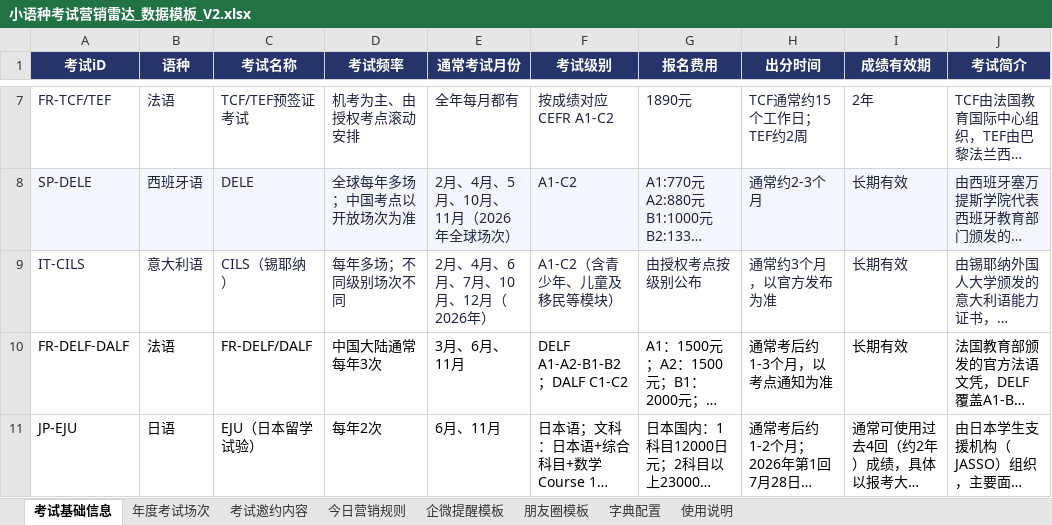
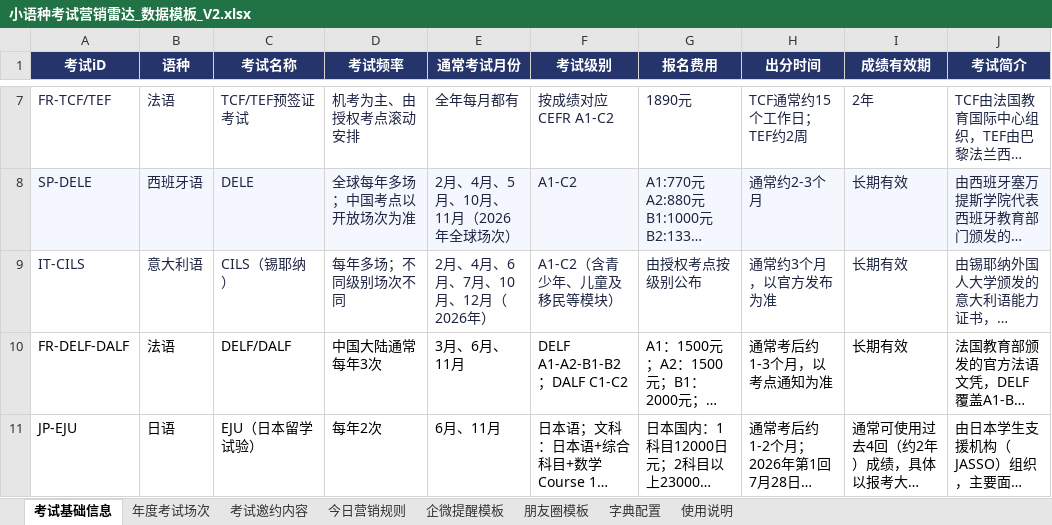
Before and after one commit to shinywaycui/exam-radar, an Excel workbook: 小语种考试营销雷达_数据模板_V2.xlsx, sheet 考试基础信息, drawn as a sheet; only a part is shown, gaps mark what is left out; long unchanged cells end in …; values as stored, in another font and other column widths than the file's, no borders; the diff names each change by its address in the sheet, - before the commit and + after, or states it on an @@ line.

Commit message:
feat: refresh radar modules from latest exam data

```diff
--- a/小语种考试营销雷达_数据模板_V2.xlsx (sheet 考试基础信息)
+++ b/小语种考试营销雷达_数据模板_V2.xlsx (sheet 考试基础信息)
-C10 (考试名称): FR-DELF/DALF
+C10 (考试名称): DELF/DALF
```
Also changed, not shown: 5 other files.
